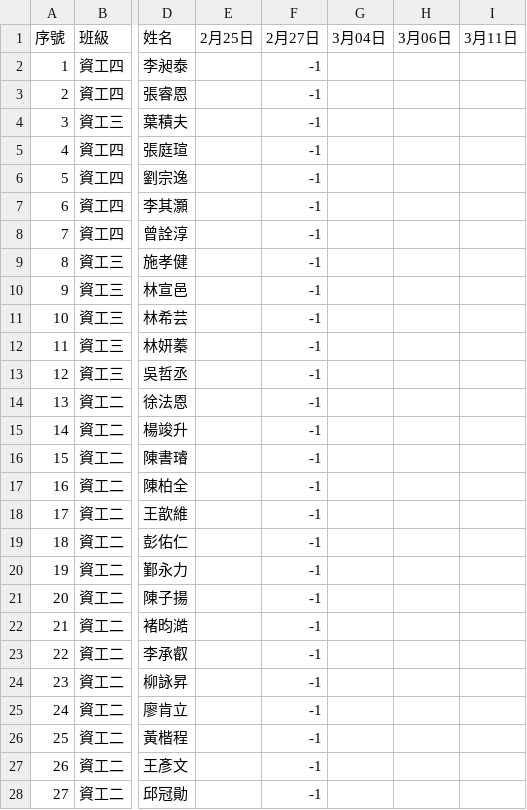
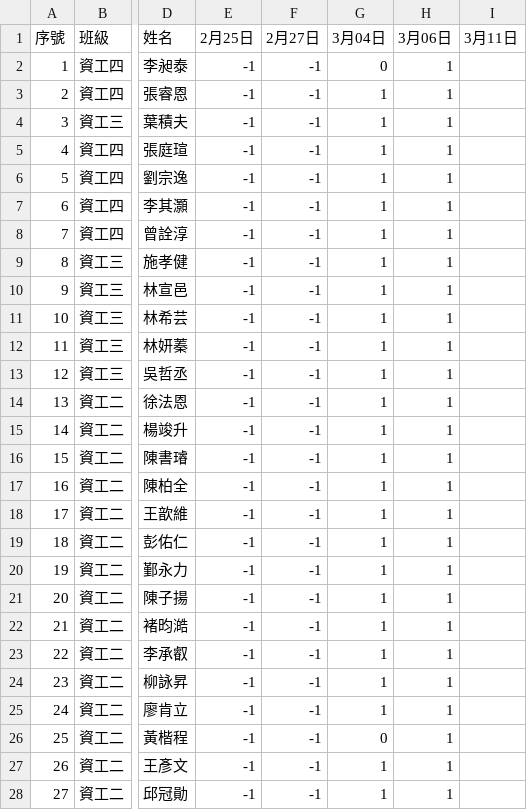
Before and after one commit to tjhsieh/tjhsieh.github.io, a CSV file: c/ai/ai2026s/syllabus/grade_attend/data.csv, drawn as a sheet; only a part is shown, gaps mark what is left out; the diff covers the shown part only; the diff names each change by its address in the sheet, - before the commit and + after, or states it on an @@ line.

Commit message:
Add files via upload

```diff
--- a/c/ai/ai2026s/syllabus/grade_attend/data.csv
+++ b/c/ai/ai2026s/syllabus/grade_attend/data.csv
-E2:E28 (2月25日): (empty)
+E2:E28 (2月25日): -1
-G2 (3月04日): (empty)
+G2 (3月04日): 0
-H2:H28 (3月06日): (empty)
+H2:H28 (3月06日): 1
-G3:G25 (3月04日): (empty)
+G3:G25 (3月04日): 1
-G26 (3月04日): (empty)
+G26 (3月04日): 0
-G27:G28 (3月04日): (empty)
+G27:G28 (3月04日): 1
```
Also changed, not shown: 108 edited cells elsewhere in this file.
